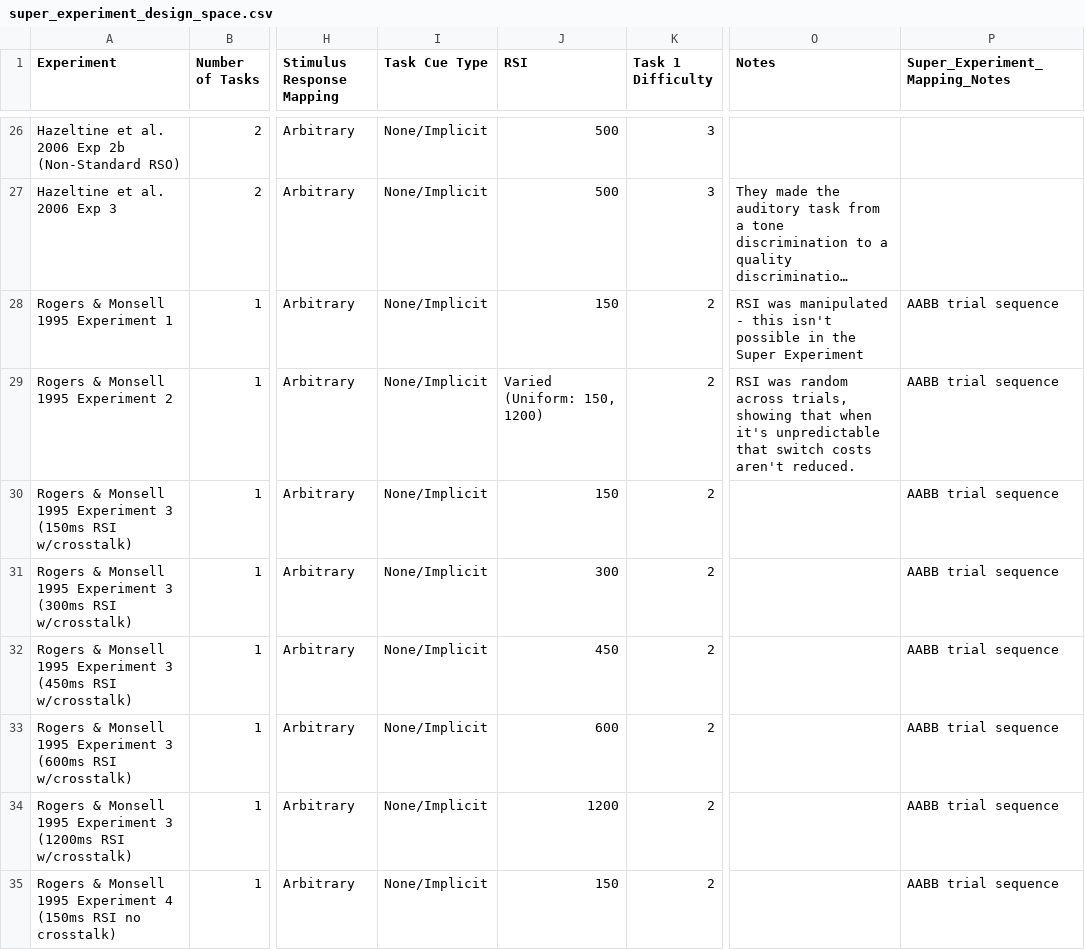
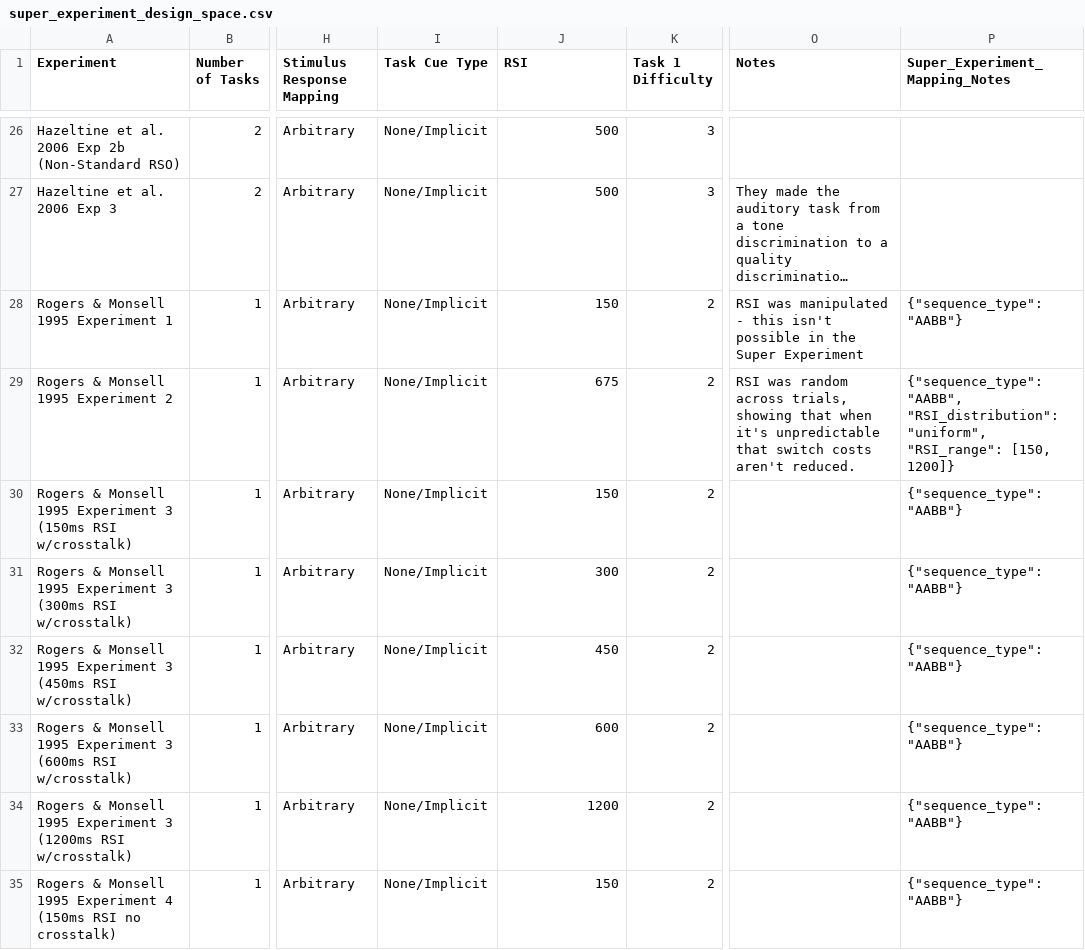
Before and after one commit to syntactic/Cognitive-Control-Paradigm-Integration, a CSV file: data/super_experiment_design_space.csv, drawn as a sheet; only a part is shown, gaps mark what is left out; long unchanged cells end in …; the diff covers the shown part only; the diff names each change by its address in the sheet, - before the commit and + after, or states it on an @@ line.

Commit message:
Added latest version of CSVs - using JSON format for SE mapping notes in the first part of the high level CSV.

```diff
--- a/data/super_experiment_design_space.csv
+++ b/data/super_experiment_design_space.csv
-P28 (Super_Experiment_Mapping_Notes): AABB trial sequence
+P28 (Super_Experiment_Mapping_Notes): {"sequence_type": "AABB"}
-J29 (RSI): Varied (Uniform: 150, 1200)
+J29 (RSI): 675
-P29 (Super_Experiment_Mapping_Notes): AABB trial sequence
+P29 (Super_Experiment_Mapping_Notes): {"sequence_type":"AABB", "RSI_distribution": "uniform", "RSI_range": [150, 1200]}
-P30:P35 (Super_Experiment_Mapping_Notes): AABB trial sequence
+P30:P35 (Super_Experiment_Mapping_Notes): {"sequence_type": "AABB"}
```
Also changed, not shown: 28 edited cells elsewhere in this file, 1 other file.
